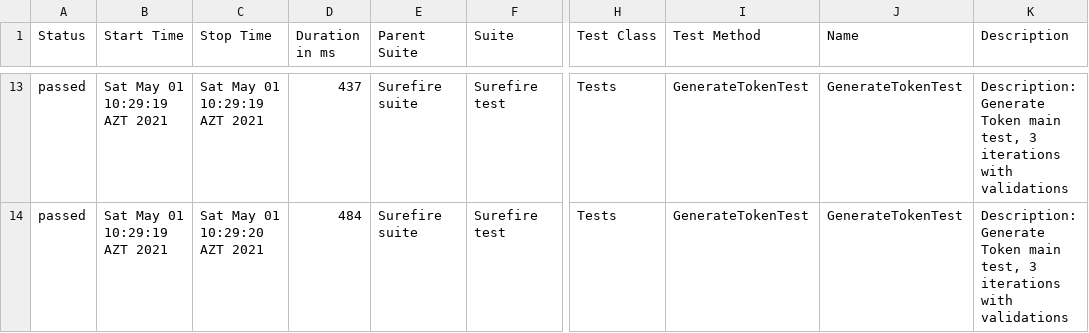
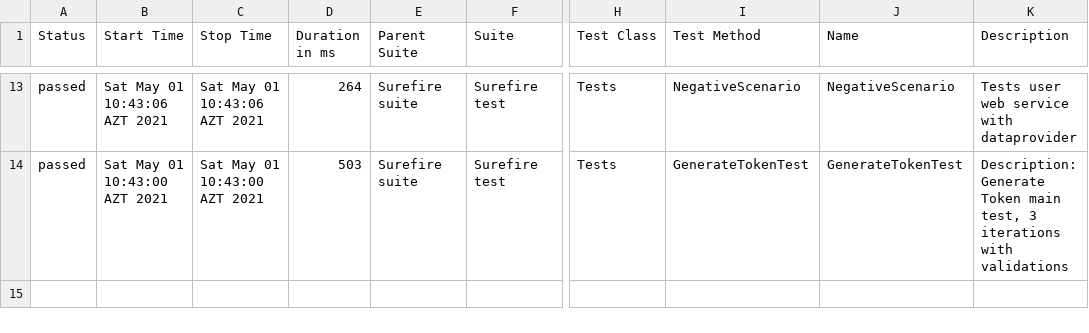
Before and after one commit to MonolithOfficial/allure-report-final, a CSV file: allure-report/data/suites.csv, drawn as a sheet; only a part is shown, gaps mark what is left out; the diff covers the shown part only; the diff names each change by its address in the sheet, - before the commit and + after, or states it on an @@ line.

```diff
--- a/allure-report/data/suites.csv
+++ b/allure-report/data/suites.csv
-B13 (Start Time): Sat May 01 10:29:19 AZT 2021
+B13 (Start Time): Sat May 01 10:43:06 AZT 2021
-C13 (Stop Time): Sat May 01 10:29:19 AZT 2021
+C13 (Stop Time): Sat May 01 10:43:06 AZT 2021
-D13 (Duration in ms): 437
+D13 (Duration in ms): 264
-I13 (Test Method): GenerateTokenTest
+I13 (Test Method): NegativeScenario
-J13 (Name): GenerateTokenTest
+J13 (Name): NegativeScenario
-K13 (Description): Description: Generate Token main test, 3 iterations with validations
+K13 (Description): Tests user web service with dataprovider
-B14 (Start Time): Sat May 01 10:29:19 AZT 2021
+B14 (Start Time): Sat May 01 10:43:00 AZT 2021
-C14 (Stop Time): Sat May 01 10:29:20 AZT 2021
+C14 (Stop Time): Sat May 01 10:43:00 AZT 2021
-D14 (Duration in ms): 484
+D14 (Duration in ms): 503
```
Also changed, not shown: 1 added row, 1 removed row and 54 edited cells elsewhere in this file, allure-report/data/behaviors.csv, 41 other files.
